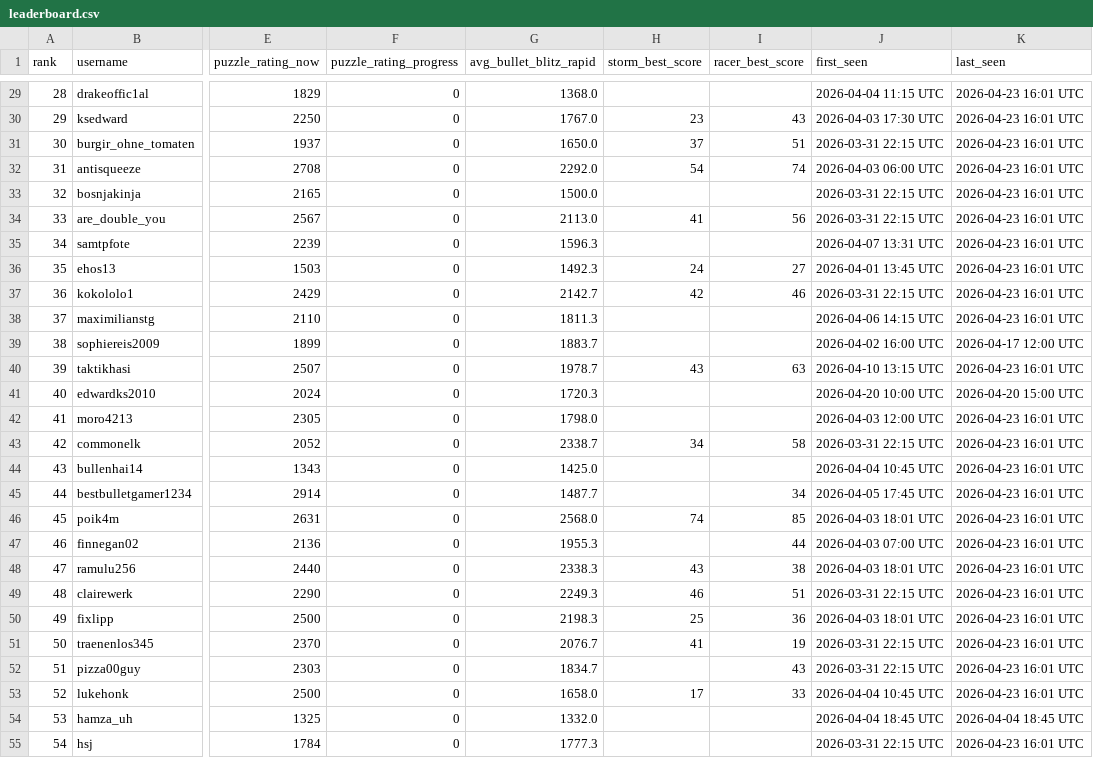
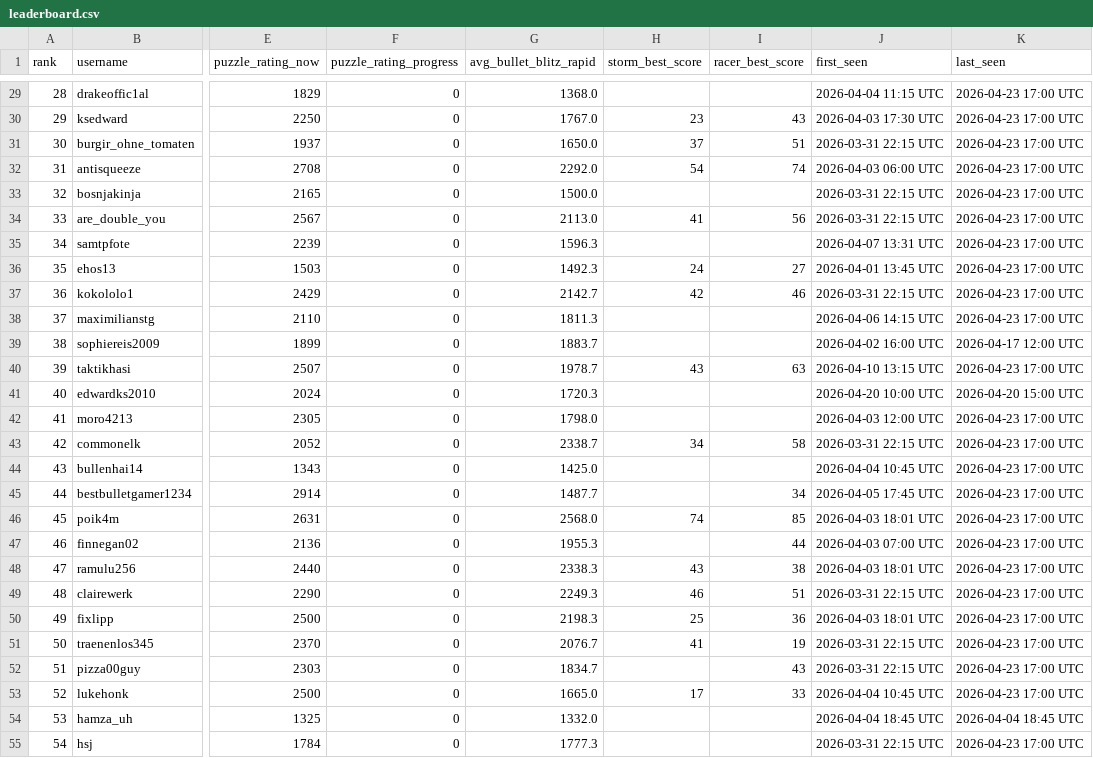
Before and after one commit to hsjAlex/TacticScramble, a CSV file: data/leaderboard.csv, drawn as a sheet; only a part is shown, gaps mark what is left out; the diff covers the shown part only; the diff names each change by its address in the sheet, - before the commit and + after, or states it on an @@ line.

```diff
--- a/data/leaderboard.csv
+++ b/data/leaderboard.csv
-K29:K38 (last_seen): 2026-04-23 16:01 UTC
+K29:K38 (last_seen): 2026-04-23 17:00 UTC
-K40 (last_seen): 2026-04-23 16:01 UTC
+K40 (last_seen): 2026-04-23 17:00 UTC
-K42:K53 (last_seen): 2026-04-23 16:01 UTC
+K42:K53 (last_seen): 2026-04-23 17:00 UTC
-G53 (avg_bullet_blitz_rapid): 1658.0
+G53 (avg_bullet_blitz_rapid): 1665.0
-K55 (last_seen): 2026-04-23 16:01 UTC
+K55 (last_seen): 2026-04-23 17:00 UTC
```
Also changed, not shown: 35 edited cells elsewhere in this file, 1 other file.
